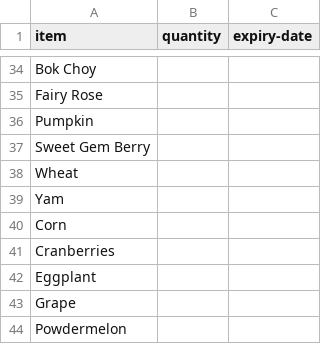
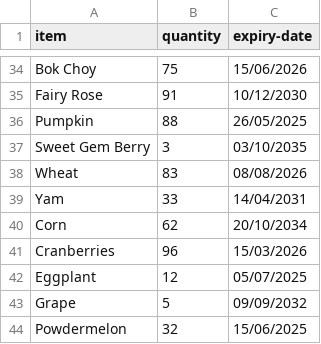
Before and after one commit to cnjoanne/PLC-Inventory-Tracker, a CSV file: data/input.csv, drawn as a sheet; only a part is shown, gaps mark what is left out; the diff covers the shown part only; the diff names each change by its address in the sheet, - before the commit and + after, or states it on an @@ line.

```diff
--- a/data/input.csv
+++ b/data/input.csv
-B34 (quantity): (empty)
+B34 (quantity): 75
-C34 (expiry-date): (empty)
+C34 (expiry-date): 15/06/2026
-B35 (quantity): (empty)
+B35 (quantity): 91
-C35 (expiry-date): (empty)
+C35 (expiry-date): 10/12/2030
-B36 (quantity): (empty)
+B36 (quantity): 88
-C36 (expiry-date): (empty)
+C36 (expiry-date): 26/05/2025
-B37 (quantity): (empty)
+B37 (quantity): 3
-C37 (expiry-date): (empty)
+C37 (expiry-date): 03/10/2035
-B38 (quantity): (empty)
+B38 (quantity): 83
-C38 (expiry-date): (empty)
+C38 (expiry-date): 08/08/2026
-B39 (quantity): (empty)
+B39 (quantity): 33
-C39 (expiry-date): (empty)
+C39 (expiry-date): 14/04/2031
-B40 (quantity): (empty)
+B40 (quantity): 62
-C40 (expiry-date): (empty)
+C40 (expiry-date): 20/10/2034
-B41 (quantity): (empty)
+B41 (quantity): 96
-C41 (expiry-date): (empty)
+C41 (expiry-date): 15/03/2026
-B42 (quantity): (empty)
+B42 (quantity): 12
-C42 (expiry-date): (empty)
+C42 (expiry-date): 05/07/2025
-B43 (quantity): (empty)
+B43 (quantity): 5
-C43 (expiry-date): (empty)
+C43 (expiry-date): 09/09/2032
-B44 (quantity): (empty)
+B44 (quantity): 32
-C44 (expiry-date): (empty)
+C44 (expiry-date): 15/06/2025
```
Also changed, not shown: 64 edited cells elsewhere in this file, 2 other files.
